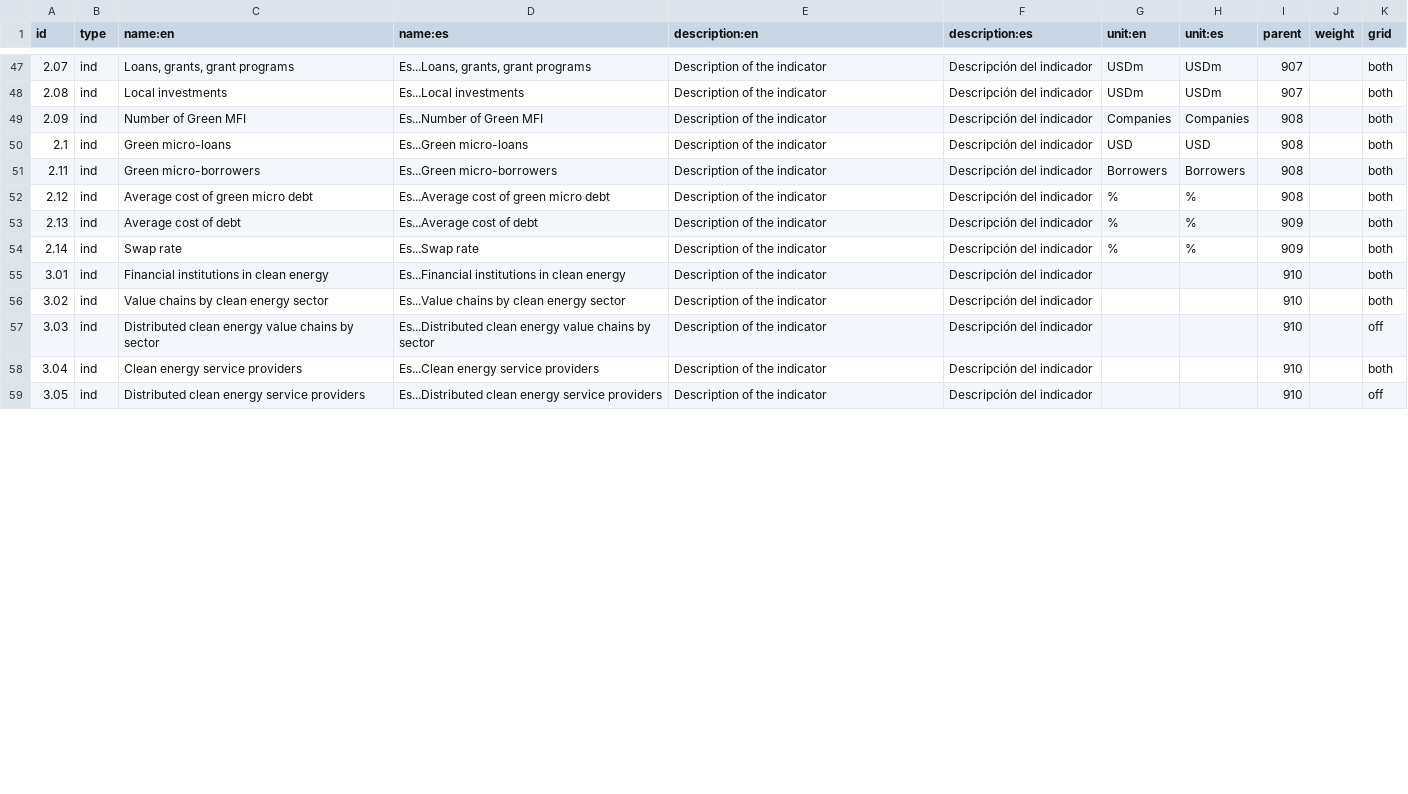
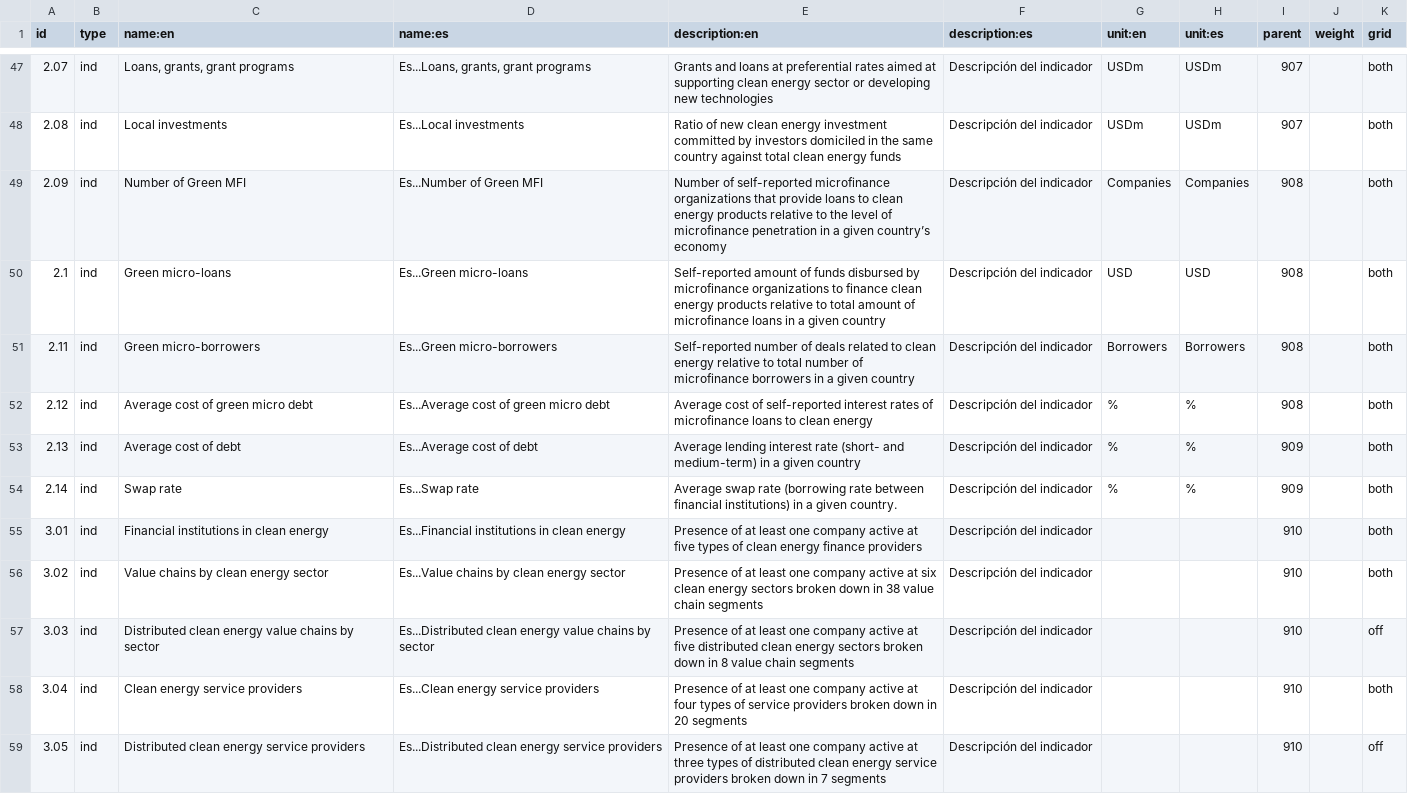
Before and after one commit to developmentseed/climatescope-data, a CSV file: source/meta/index.csv, drawn as a sheet; only a part is shown, gaps mark what is left out; the diff covers the shown part only.

```diff
--- a/source/meta/index.csv
+++ b/source/meta/index.csv
@@ -47,13 +47,13 @@
-2.07,"ind","Loans, grants, grant programs","Es...Loans, grants, grant programs","Description of the indicator","Descripción del indicador","USDm","USDm",907,,"both"
-2.08,"ind","Local investments","Es...Local investments","Description of the indicator","Descripción del indicador","USDm","USDm",907,,"both"
-2.09,"ind","Number of Green MFI","Es...Number of Green MFI","Description of the indicator","Descripción del indicador","Companies","Companies",908,,"both"
-2.1,"ind","Green micro-loans","Es...Green micro-loans","Description of the indicator","Descripción del indicador","USD","USD",908,,"both"
-2.11,"ind","Green micro-borrowers","Es...Green micro-borrowers","Description of the indicator","Descripción del indicador","Borrowers","Borrowers",908,,"both"
-2.12,"ind","Average cost of green micro debt","Es...Average cost of green micro debt","Description of the indicator","Descripción del indicador","%","%",908,,"both"
-2.13,"ind","Average cost of debt","Es...Average cost of debt","Description of the indicator","Descripción del indicador","%","%",909,,"both"
-2.14,"ind","Swap rate","Es...Swap rate","Description of the indicator","Descripción del indicador","%","%",909,,"both"
-3.01,"ind","Financial institutions in clean energy","Es...Financial institutions in clean energy","Description of the indicator","Descripción del indicador",,,910,,"both"
-3.02,"ind","Value chains by clean energy sector","Es...Value chains by clean energy sector","Description of the indicator","Descripción del indicador",,,910,,"both"
-3.03,"ind","Distributed clean energy value chains by sector","Es...Distributed clean energy value chains by sector","Description of the indicator","Descripción del indicador",,,910,,"off"
-3.04,"ind","Clean energy service providers","Es...Clean energy service providers","Description of the indicator","Descripción del indicador",,,910,,"both"
-3.05,"ind","Distributed clean energy service providers","Es...Distributed clean energy service providers","Description of the indicator","Descripción del indicador",,,910,,"off"
+2.07,"ind","Loans, grants, grant programs","Es...Loans, grants, grant programs","Grants and loans at preferential rates aimed at supporting clean energy sector or developing new technologies","Descripción del indicador","USDm","USDm",907,,"both"
+2.08,"ind","Local investments","Es...Local investments","Ratio of new clean energy investment committed by investors domiciled in the same country against total clean energy funds","Descripción del indicador","USDm","USDm",907,,"both"
+2.09,"ind","Number of Green MFI","Es...Number of Green MFI","Number of self-reported microfinance organizations that provide loans to clean energy products relative to the level of microfinance penetration in a given country’s economy","Descripción del indicador","Companies","Companies",908,,"both"
+2.1,"ind","Green micro-loans","Es...Green micro-loans","Self-reported amount of funds disbursed by microfinance organizations to finance clean energy products relative to total amount of microfinance loans in a given country","Descripción del indicador","USD","USD",908,,"both"
+2.11,"ind","Green micro-borrowers","Es...Green micro-borrowers","Self-reported number of deals related to clean energy relative to total number of microfinance borrowers in a given country","Descripción del indicador","Borrowers","Borrowers",908,,"both"
+2.12,"ind","Average cost of green micro debt","Es...Average cost of green micro debt","Average cost of self-reported interest rates of microfinance loans to clean energy ","Descripción del indicador","%","%",908,,"both"
+2.13,"ind","Average cost of debt","Es...Average cost of debt","Average lending interest rate (short- and medium-term) in a given country","Descripción del indicador","%","%",909,,"both"
+2.14,"ind","Swap rate","Es...Swap rate","Average swap rate (borrowing rate between financial institutions) in a given country. ","Descripción del indicador","%","%",909,,"both"
+3.01,"ind","Financial institutions in clean energy","Es...Financial institutions in clean energy","Presence of at least one company active at five types of clean energy finance providers","Descripción del indicador",,,910,,"both"
+3.02,"ind","Value chains by clean energy sector","Es...Value chains by clean energy sector","Presence of at least one company active at six clean energy sectors broken down in 38 value chain segments","Descripción del indicador",,,910,,"both"
+3.03,"ind","Distributed clean energy value chains by sector","Es...Distributed clean energy value chains by sector","Presence of at least one company active at five distributed clean energy sectors broken down in 8 value chain segments ","Descripción del indicador",,,910,,"off"
+3.04,"ind","Clean energy service providers","Es...Clean energy service providers","Presence of at least one company active at four types of service providers broken down in 20 segments","Descripción del indicador",,,910,,"both"
+3.05,"ind","Distributed clean energy service providers","Es...Distributed clean energy service providers","Presence of at least one company active at three types of distributed clean energy service providers broken down in 7 segments","Descripción del indicador",,,910,,"off"
```
Also changed, not shown: 40 edited cells elsewhere in this file.
